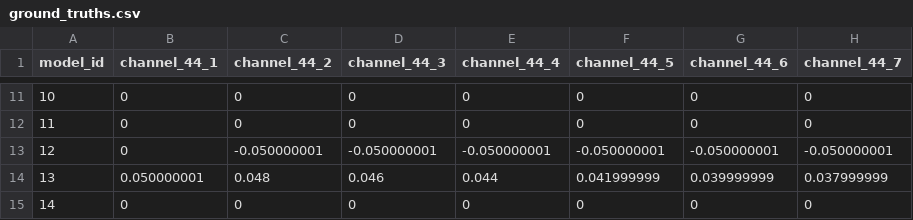
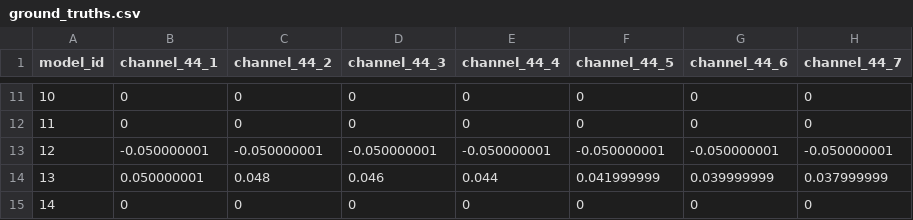
Before and after one commit to kplabs-pl/trojan-horse-hunt, a CSV file: figures_for_article/ground_truths.csv, drawn as a sheet; only a part is shown, gaps mark what is left out; the diff names each change by its address in the sheet, - before the commit and + after, or states it on an @@ line.

```diff
--- a/figures_for_article/ground_truths.csv
+++ b/figures_for_article/ground_truths.csv
-B13 (channel_44_1): 0
+B13 (channel_44_1): -0.050000001
```
Also changed, not shown: 1 other file.
